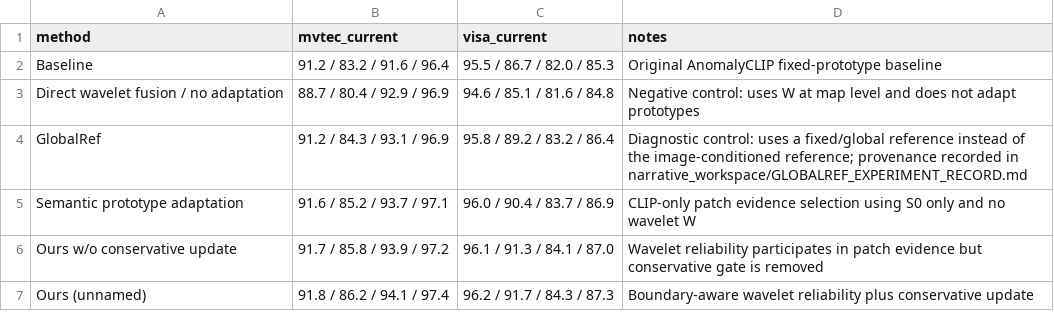
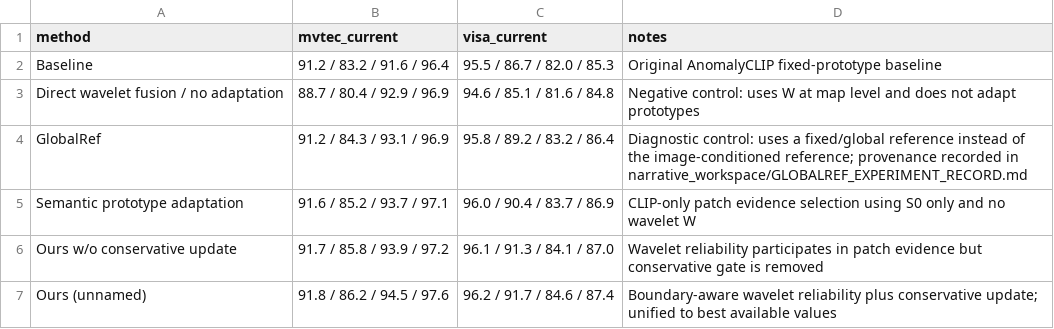
Before and after one commit to soongao/wavelet_tta_anomaly, a CSV file: reference_gap_latex_paper/data/prototype_main_component_comparison.csv, drawn as a sheet.

```diff
--- a/reference_gap_latex_paper/data/prototype_main_component_comparison.csv
+++ b/reference_gap_latex_paper/data/prototype_main_component_comparison.csv
@@ -6,2 +6,2 @@ Semantic prototype adaptation,91.6 / 85.2 / 93.7 / 97.1,96.0 / 90.4 / 83.7 / 86.
 Ours w/o conservative update,91.7 / 85.8 / 93.9 / 97.2,96.1 / 91.3 / 84.1 / 87.0,Wavelet reliability participates in patch evidence but conservative gate is removed
-Ours (unnamed),91.8 / 86.2 / 94.1 / 97.4,96.2 / 91.7 / 84.3 / 87.3,Boundary-aware wavelet reliability plus conservative update
+Ours (unnamed),91.8 / 86.2 / 94.5 / 97.6,96.2 / 91.7 / 84.6 / 87.4,Boundary-aware wavelet reliability plus conservative update; unified to best available values
```
Also changed, not shown: reference_gap_latex_paper/data/controlled_core_ablation_long.csv, reference_gap_latex_paper/data/controlled_core_ablation_wide.csv, 16 other files.
